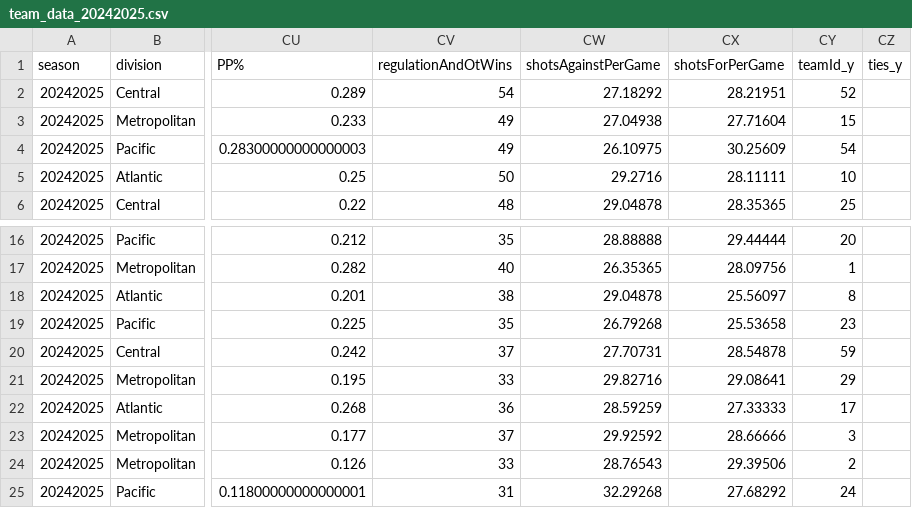
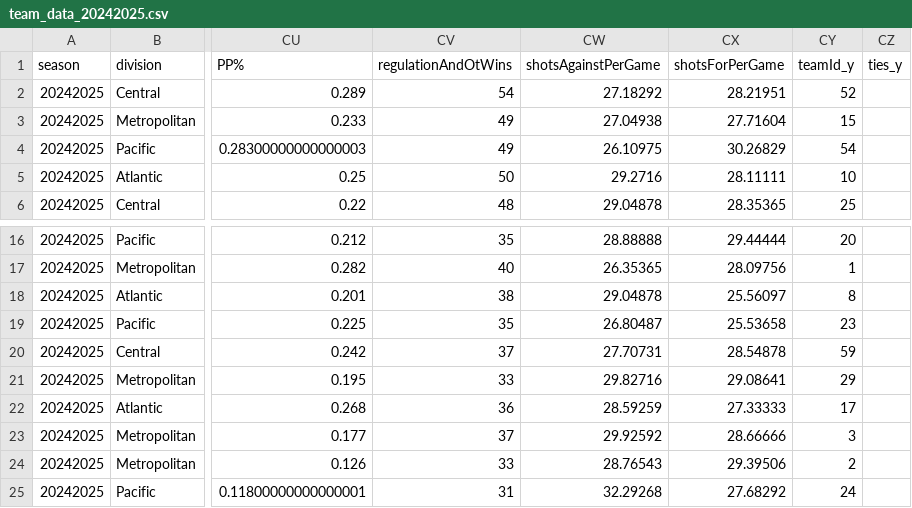
Before and after one commit to eker3777/NHL_playoff_model, a CSV file: data/team_data_20242025.csv, drawn as a sheet; only a part is shown, gaps mark what is left out; the diff names each change by its address in the sheet, - before the commit and + after, or states it on an @@ line.

```diff
--- a/data/team_data_20242025.csv
+++ b/data/team_data_20242025.csv
-CX4 (shotsForPerGame): 30.25609
+CX4 (shotsForPerGame): 30.26829
-CW19 (shotsAgainstPerGame): 26.79268
+CW19 (shotsAgainstPerGame): 26.80487
```
Also changed, not shown: data/stats_20242025.csv, 4 other files.
